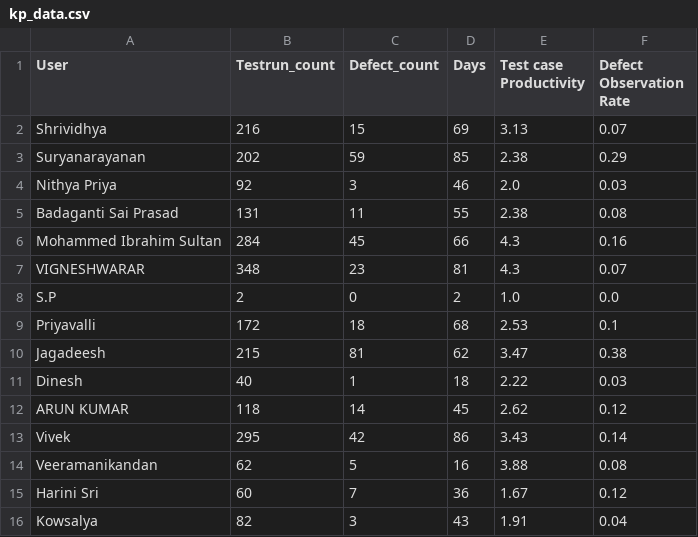
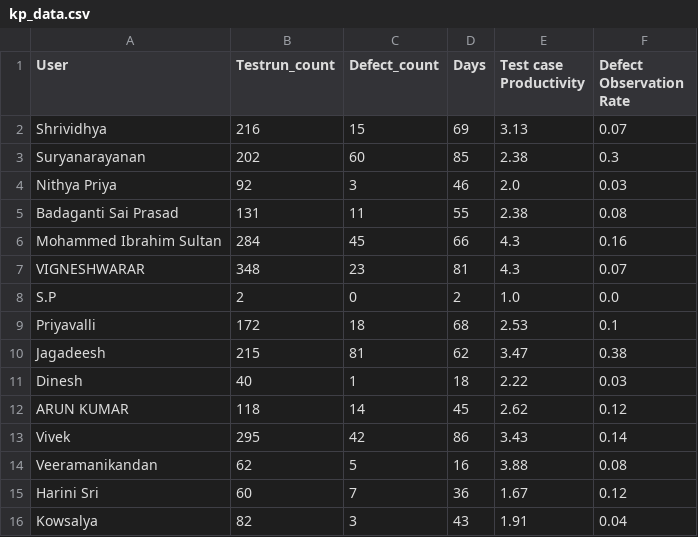
Before and after one commit to DineshGoverthanan/KCE_KPI, a CSV file: kp_data.csv, drawn as a sheet.

```diff
--- a/kp_data.csv
+++ b/kp_data.csv
@@ -2,3 +2,3 @@ User,Testrun_count,Defect_count,Days,Test case Productivity,Defect Observation R
 Shrividhya,216,15,69,3.13,0.07
-Suryanarayanan,202,59,85,2.38,0.29
+Suryanarayanan,202,60,85,2.38,0.3
 Nithya Priya,92,3,46,2.0,0.03
```
Also changed, not shown: defect_data.csv, 1 other file.
